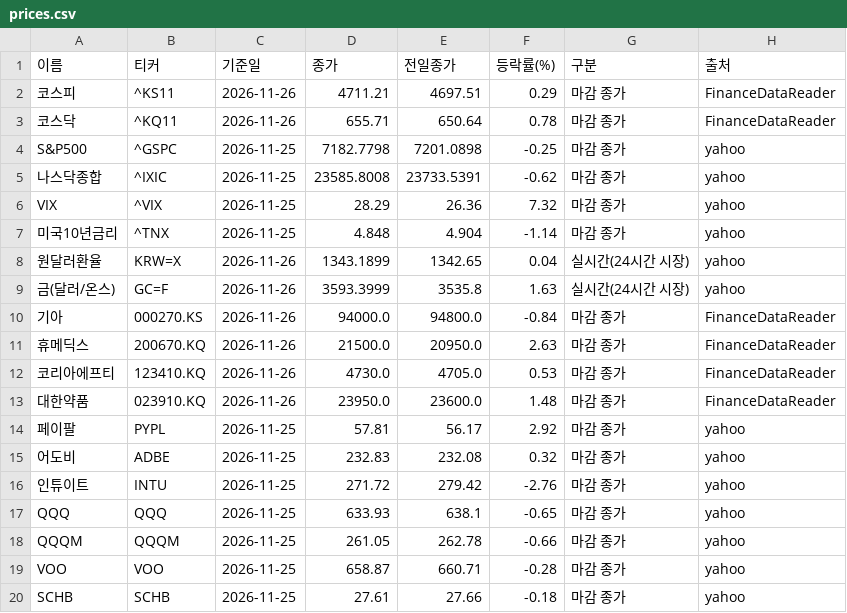
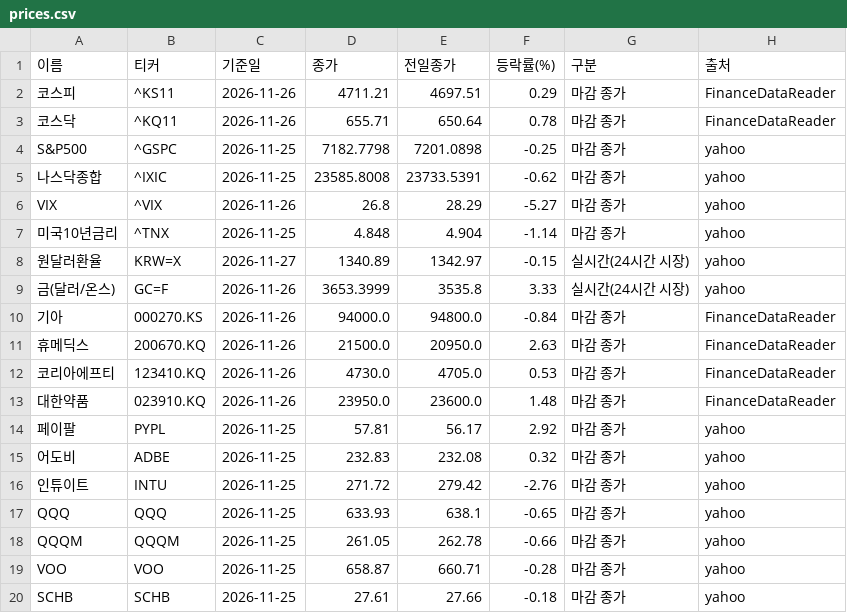
Before and after one commit to wjd123120-ux/aivh-market-feed, a CSV file: data/prices.csv, drawn as a sheet.

Commit message:
prices 2026-11-27_1247

```diff
--- a/data/prices.csv
+++ b/data/prices.csv
@@ -5,6 +5,6 @@ S&P500,^GSPC,2026-11-25,7182.7798,7201.0898,-0.25,마감 종가,yahoo
 나스닥종합,^IXIC,2026-11-25,23585.8008,23733.5391,-0.62,마감 종가,yahoo
-VIX,^VIX,2026-11-25,28.29,26.36,7.32,마감 종가,yahoo
+VIX,^VIX,2026-11-26,26.8,28.29,-5.27,마감 종가,yahoo
 미국10년금리,^TNX,2026-11-25,4.848,4.904,-1.14,마감 종가,yahoo
-원달러환율,KRW=X,2026-11-26,1343.1899,1342.65,0.04,실시간(24시간 시장),yahoo
-금(달러/온스),GC=F,2026-11-26,3593.3999,3535.8,1.63,실시간(24시간 시장),yahoo
+원달러환율,KRW=X,2026-11-27,1340.89,1342.97,-0.15,실시간(24시간 시장),yahoo
+금(달러/온스),GC=F,2026-11-26,3653.3999,3535.8,3.33,실시간(24시간 시장),yahoo
 기아,000270.KS,2026-11-26,94000.0,94800.0,-0.84,마감 종가,FinanceDataReader
```
Also changed, not shown: 1 other file.
